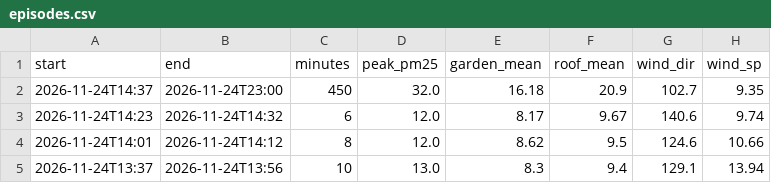
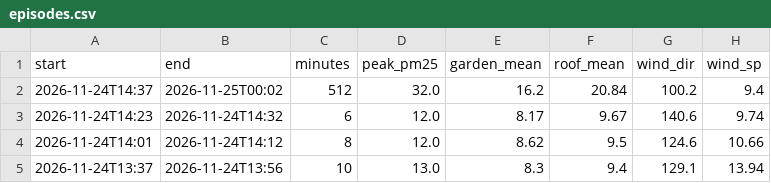
Before and after one commit to TheSpartan1980/aber-valley-air, a CSV file: data/episodes.csv, drawn as a sheet; only a part is shown.

```diff
--- a/data/episodes.csv
+++ b/data/episodes.csv
@@ -1,3 +1,3 @@
 start,end,minutes,peak_pm25,garden_mean,roof_mean,wind_dir,wind_sp
-2026-11-24T14:37,2026-11-24T23:00,450,32.0,16.18,20.9,102.7,9.35
+2026-11-24T14:37,2026-11-25T00:02,512,32.0,16.2,20.84,100.2,9.4
 2026-11-24T14:23,2026-11-24T14:32,6,12.0,8.17,9.67,140.6,9.74
```
Also changed, not shown: data/daily.csv, 4 other files.
